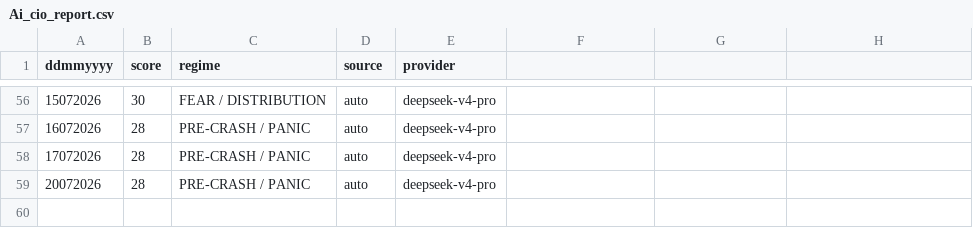
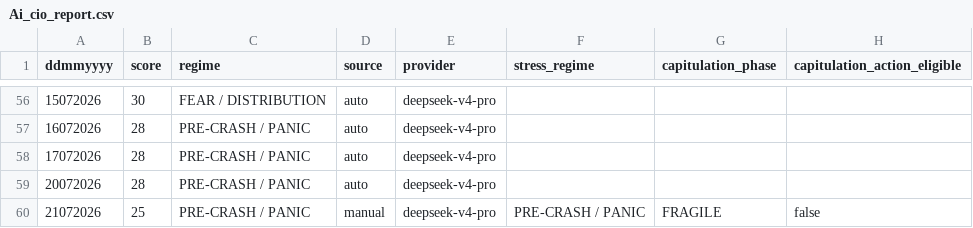
Before and after one commit to cuocsongthinhvuong8868-sketch/onl_quant-platform, a CSV file: data_lake/Ai_cio_report.csv, drawn as a sheet; only a part is shown, gaps mark what is left out; the diff names each change by its address in the sheet, - before the commit and + after, or states it on an @@ line.

```diff
--- a/data_lake/Ai_cio_report.csv
+++ b/data_lake/Ai_cio_report.csv
-F1: (empty)
+F1: stress_regime
-G1: (empty)
+G1: capitulation_phase
-H1: (empty)
+H1: capitulation_action_eligible
+row 60: 21072026 | 25 | PRE-CRASH / PANIC | manual | deepseek-v4-pro | PRE-CRASH / PANIC | FRAGILE | false
```
Also changed, not shown: 37 other files.
